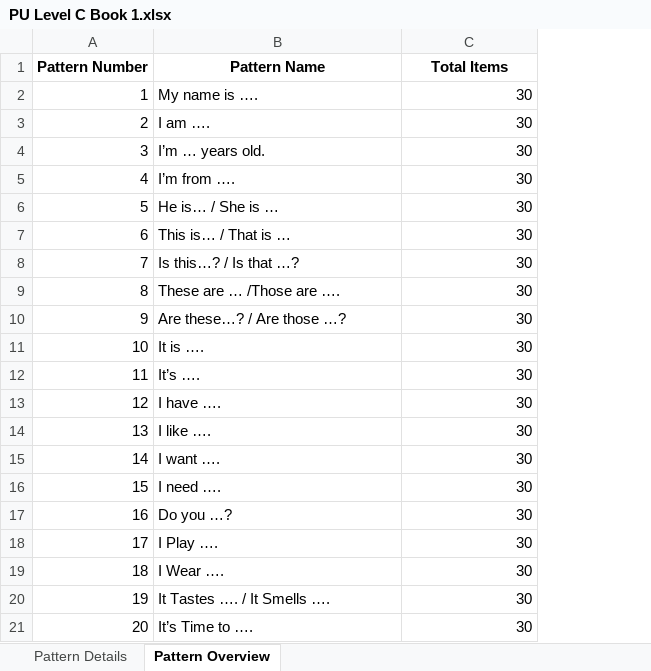
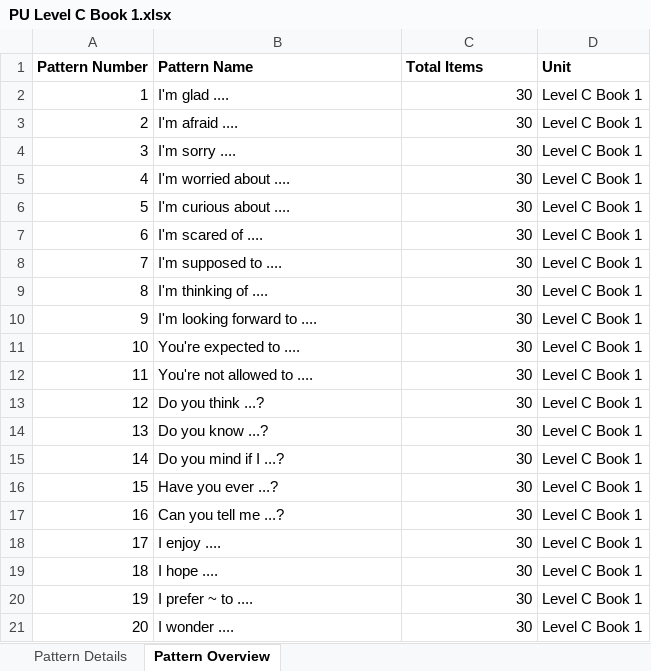
Before and after one commit to JustinJ90/worksheet-vercel, an Excel workbook: databases/PU Level C Book 1.xlsx, sheet Pattern Overview, drawn as a sheet; values as stored, in another font and other column widths than the file's, no borders; the diff names each change by its address in the sheet, - before the commit and + after, or states it on an @@ line.

```diff
--- a/databases/PU Level C Book 1.xlsx (sheet Pattern Overview)
+++ b/databases/PU Level C Book 1.xlsx (sheet Pattern Overview)
+column D (Unit), rows 2-21: all Level C Book 1
-A1:C1 alignment: center
+A1:C1 alignment: left
-B2 (Pattern Name): My name is ….
+B2 (Pattern Name): I'm glad ....
-B3 (Pattern Name): I am ….
+B3 (Pattern Name): I'm afraid ....
-B4 (Pattern Name): I’m … years old.
+B4 (Pattern Name): I'm sorry ....
-B5 (Pattern Name): I’m from ….
+B5 (Pattern Name): I'm worried about ....
-B6 (Pattern Name): He is… / She is …
+B6 (Pattern Name): I'm curious about ....
-B7 (Pattern Name): This is… / That is …
+B7 (Pattern Name): I'm scared of ....
-B8 (Pattern Name): Is this…? / Is that …?
+B8 (Pattern Name): I'm supposed to ....
-B9 (Pattern Name): These are … /Those are ….
+B9 (Pattern Name): I'm thinking of ....
-B10 (Pattern Name): Are these…? / Are those …?
+B10 (Pattern Name): I'm looking forward to ....
-B11 (Pattern Name): It is ….
+B11 (Pattern Name): You're expected to ....
-B12 (Pattern Name): It’s ….
+B12 (Pattern Name): You're not allowed to ....
-B13 (Pattern Name): I have ….
+B13 (Pattern Name): Do you think ...?
-B14 (Pattern Name): I like ….
+B14 (Pattern Name): Do you know ...?
-B15 (Pattern Name): I want ….
+B15 (Pattern Name): Do you mind if I ...?
-B16 (Pattern Name): I need ….
+B16 (Pattern Name): Have you ever ...?
-B17 (Pattern Name): Do you …?
+B17 (Pattern Name): Can you tell me ...?
-B18 (Pattern Name): I Play ….
+B18 (Pattern Name): I enjoy ....
-B19 (Pattern Name): I Wear ….
+B19 (Pattern Name): I hope ....
-B20 (Pattern Name): It Tastes …. / It Smells ….
+B20 (Pattern Name): I prefer ~ to ....
-B21 (Pattern Name): It’s Time to ….
+B21 (Pattern Name): I wonder ....
```
Also changed, not shown: sheet Pattern Details, databases/PU Level A Book 2.xlsx, databases/PU Level B Book 1.xlsx, 2 other files.
